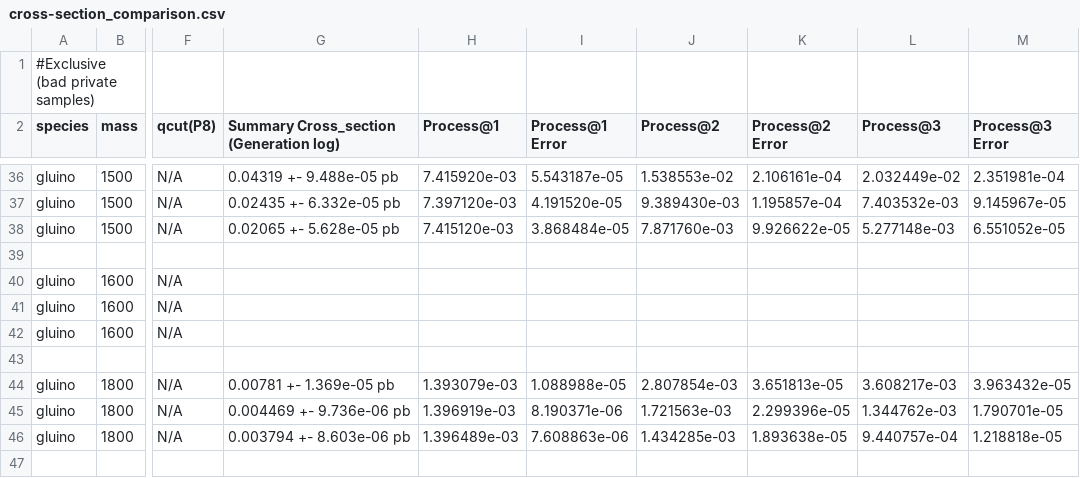
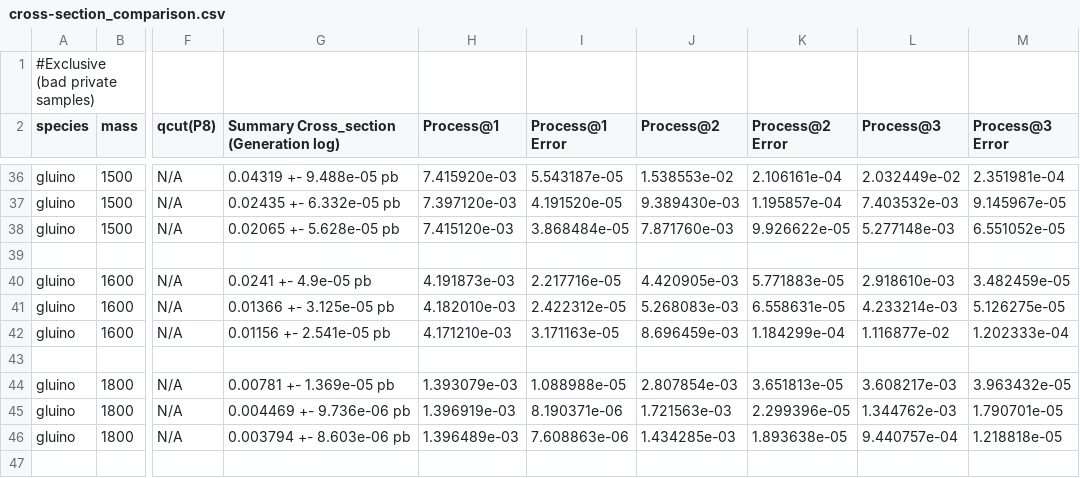
Before and after one commit to AdamVendrasco/HSCP_MC_Generation, a CSV file: gridpack_LHE_LOGs/cross-section_comparison.csv, drawn as a sheet; only a part is shown, gaps mark what is left out; the diff covers the shown part only; the diff names each change by its address in the sheet, - before the commit and + after, or states it on an @@ line.

Commit message:
fully updated inclusive cross-section per process listed

```diff
--- a/gridpack_LHE_LOGs/cross-section_comparison.csv
+++ b/gridpack_LHE_LOGs/cross-section_comparison.csv
-G40: (empty)
+G40: 0.0241 +- 4.9e-05 pb
-H40 (Process@1): (empty)
+H40 (Process@1): 4.191873e-03
-I40 (Process@1 Error): (empty)
+I40 (Process@1 Error): 2.217716e-05
-J40 (Process@2): (empty)
+J40 (Process@2): 4.420905e-03
-K40 (Process@2 Error): (empty)
+K40 (Process@2 Error): 5.771883e-05
-L40 (Process@3): (empty)
+L40 (Process@3): 2.918610e-03
-M40 (Process@3 Error): (empty)
+M40 (Process@3 Error): 3.482459e-05
-G41: (empty)
+G41: 0.01366 +- 3.125e-05 pb
-H41 (Process@1): (empty)
+H41 (Process@1): 4.182010e-03
-I41 (Process@1 Error): (empty)
+I41 (Process@1 Error): 2.422312e-05
-J41 (Process@2): (empty)
+J41 (Process@2): 5.268083e-03
-K41 (Process@2 Error): (empty)
+K41 (Process@2 Error): 6.558631e-05
-L41 (Process@3): (empty)
+L41 (Process@3): 4.233214e-03
-M41 (Process@3 Error): (empty)
+M41 (Process@3 Error): 5.126275e-05
-G42: (empty)
+G42: 0.01156 +- 2.541e-05 pb
-H42 (Process@1): (empty)
+H42 (Process@1): 4.171210e-03
-I42 (Process@1 Error): (empty)
+I42 (Process@1 Error): 3.171163e-05
-J42 (Process@2): (empty)
+J42 (Process@2): 8.696459e-03
-K42 (Process@2 Error): (empty)
+K42 (Process@2 Error): 1.184299e-04
-L42 (Process@3): (empty)
+L42 (Process@3): 1.116877e-02
-M42 (Process@3 Error): (empty)
+M42 (Process@3 Error): 1.202333e-04
```
Also changed, not shown: 3 added rows, 5 removed rows and 63 edited cells elsewhere in this file.
